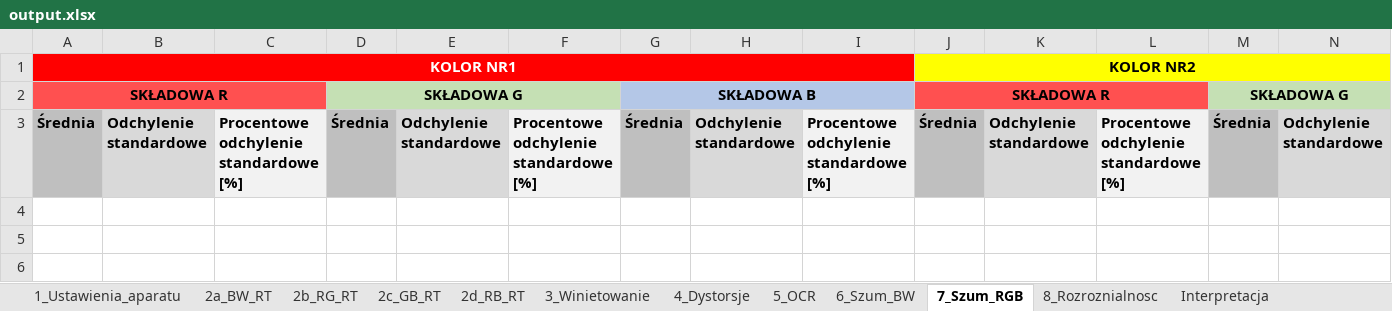
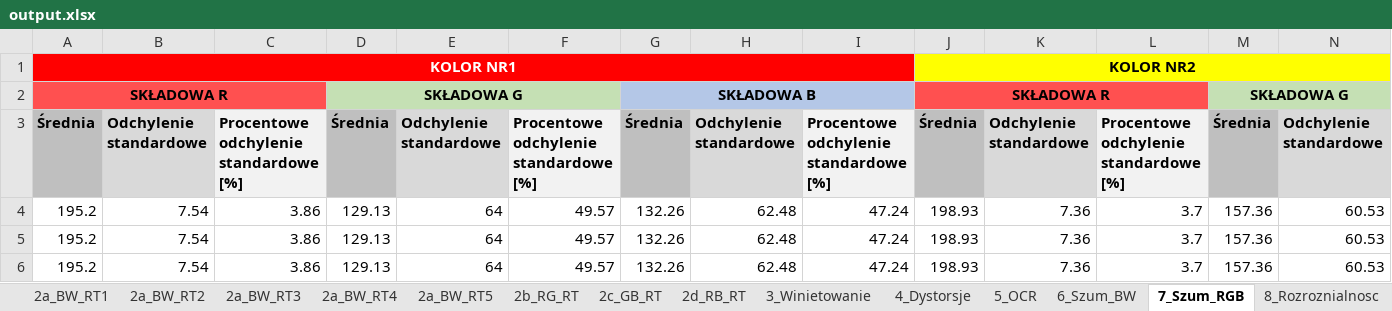
Before and after one commit to szymonbcoding/Master-thesis, an Excel workbook: output.xlsx, sheet 7_Szum_RGB, drawn as a sheet; only a part is shown; values as stored, in another font and other column widths than the file's, no borders; rows hold the shown columns only; the diff names each change by its address in the sheet, - before the commit and + after, or states it on an @@ line.

```diff
--- a/output.xlsx (sheet 7_Szum_RGB)
+++ b/output.xlsx (sheet 7_Szum_RGB)
-sheet tab: 2a_BW_RT
+sheet tab: 2a_BW_RT1
+sheet tab: 2a_BW_RT2
+sheet tab: 2a_BW_RT3
+sheet tab: 2a_BW_RT4
+sheet tab: 2a_BW_RT5
+row 4: 195.2 | 7.54 | 3.86 | 129.13 | 64 | 49.57 | 132.26 | 62.48 | 47.24 | 198.93 | 7.36 | 3.7 | 157.36 | 60.53
+row 5: 195.2 | 7.54 | 3.86 | 129.13 | 64 | 49.57 | 132.26 | 62.48 | 47.24 | 198.93 | 7.36 | 3.7 | 157.36 | 60.53
+row 6: 195.2 | 7.54 | 3.86 | 129.13 | 64 | 49.57 | 132.26 | 62.48 | 47.24 | 198.93 | 7.36 | 3.7 | 157.36 | 60.53
```
Also changed, not shown: sheet 8_Rozroznialnosc, sheet 4_Dystorsje, sheet 1_Ustawienia_aparatu, sheet 2a_BW_RT1, sheet 2b_RG_RT, sheet 2d_RB_RT, 4 more sheets, coordinates_v2.xlsx, 9 other files.
